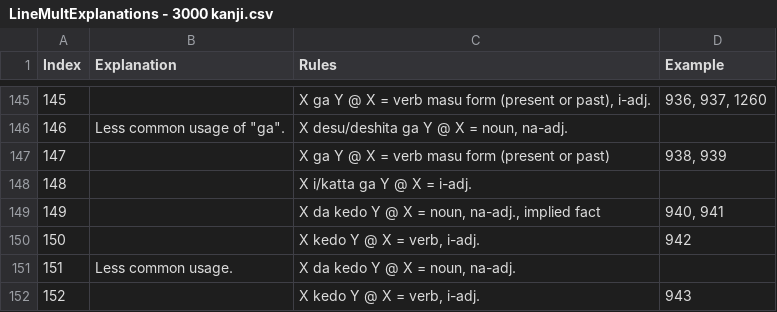
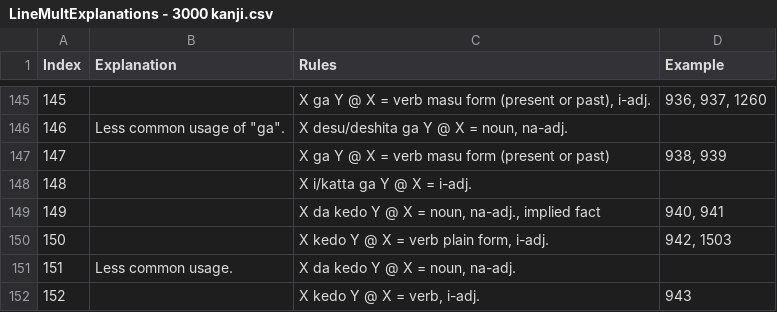
Before and after one commit to blarom/JapaneseToolbox, a CSV file: app/src/main/assets/LineMultExplanations - 3000 kanji.csv, drawn as a sheet; only a part is shown, gaps mark what is left out.

```diff
--- a/app/src/main/assets/LineMultExplanations - 3000 kanji.csv
+++ b/app/src/main/assets/LineMultExplanations - 3000 kanji.csv
@@ -149,3 +149,3 @@
 149||X da kedo Y @ X = noun, na-adj., implied fact|940, 941|
-150||X kedo Y @ X = verb, i-adj.|942|
+150||X kedo Y @ X = verb plain form, i-adj.|942, 1503|
 151|Less common usage.|X da kedo Y @ X = noun, na-adj.||
```
Also changed, not shown: app/src/main/assets/LineExamples - 3000 kanji.csv, app/src/main/assets/LineMeanings - 3000 kanji.csv, 9 other files.
